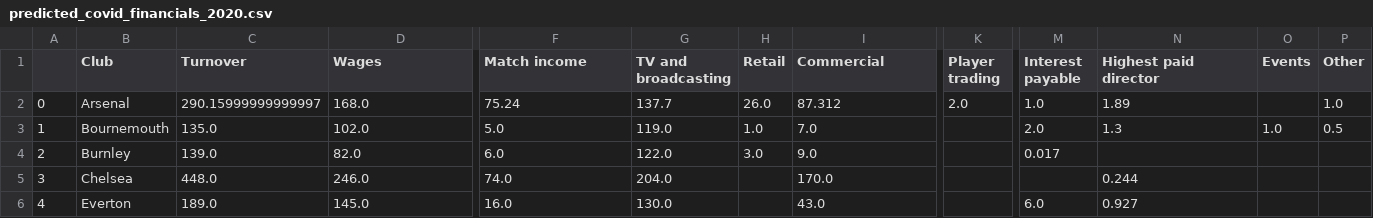
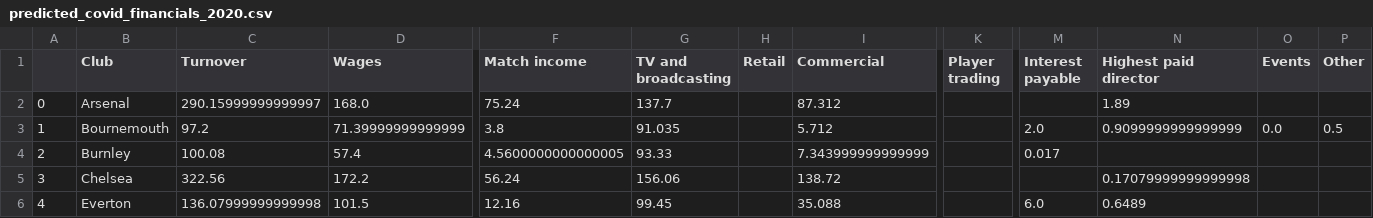
Before and after one commit to eishk/Python-Soccer-Project, a CSV file: predicted_covid_financials_2020.csv, drawn as a sheet; only a part is shown, gaps mark what is left out; the diff covers the shown part only; the diff names each change by its address in the sheet, - before the commit and + after, or states it on an @@ line.

Commit message:
fixed issue with incorrect COVID adjustment

```diff
--- a/predicted_covid_financials_2020.csv
+++ b/predicted_covid_financials_2020.csv
-H2 (Retail): 26.0
+H2 (Retail): (empty)
-K2 (Player trading): 2.0
+K2 (Player trading): (empty)
-M2 (Interest payable): 1.0
+M2 (Interest payable): (empty)
-P2 (Other): 1.0
+P2 (Other): (empty)
-C3 (Turnover): 135.0
+C3 (Turnover): 97.2
-D3 (Wages): 102.0
+D3 (Wages): 71.39999999999999
-F3 (Match income): 5.0
+F3 (Match income): 3.8
-G3 (TV and broadcasting): 119.0
+G3 (TV and broadcasting): 91.035
-H3 (Retail): 1.0
+H3 (Retail): (empty)
-I3 (Commercial): 7.0
+I3 (Commercial): 5.712
-N3 (Highest paid director): 1.3
+N3 (Highest paid director): 0.9099999999999999
-O3 (Events): 1.0
+O3 (Events): 0.0
-C4 (Turnover): 139.0
+C4 (Turnover): 100.08
-D4 (Wages): 82.0
+D4 (Wages): 57.4
-F4 (Match income): 6.0
+F4 (Match income): 4.5600000000000005
-G4 (TV and broadcasting): 122.0
+G4 (TV and broadcasting): 93.33
-H4 (Retail): 3.0
+H4 (Retail): (empty)
-I4 (Commercial): 9.0
+I4 (Commercial): 7.343999999999999
-C5 (Turnover): 448.0
+C5 (Turnover): 322.56
-D5 (Wages): 246.0
+D5 (Wages): 172.2
-F5 (Match income): 74.0
+F5 (Match income): 56.24
-G5 (TV and broadcasting): 204.0
+G5 (TV and broadcasting): 156.06
-I5 (Commercial): 170.0
+I5 (Commercial): 138.72
-N5 (Highest paid director): 0.244
+N5 (Highest paid director): 0.17079999999999998
-C6 (Turnover): 189.0
+C6 (Turnover): 136.07999999999998
-D6 (Wages): 145.0
+D6 (Wages): 101.5
-F6 (Match income): 16.0
+F6 (Match income): 12.16
-G6 (TV and broadcasting): 130.0
+G6 (TV and broadcasting): 99.45
-I6 (Commercial): 43.0
+I6 (Commercial): 35.088
-N6 (Highest paid director): 0.927
+N6 (Highest paid director): 0.6489
```
Also changed, not shown: 70 edited cells elsewhere in this file, data/club_financials/covid_financial_loss.csv, 3 other files.
